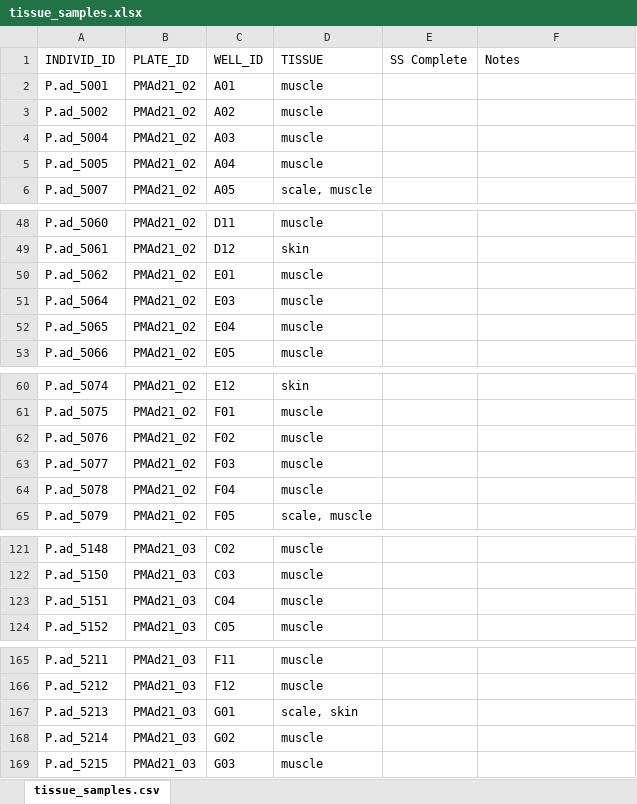
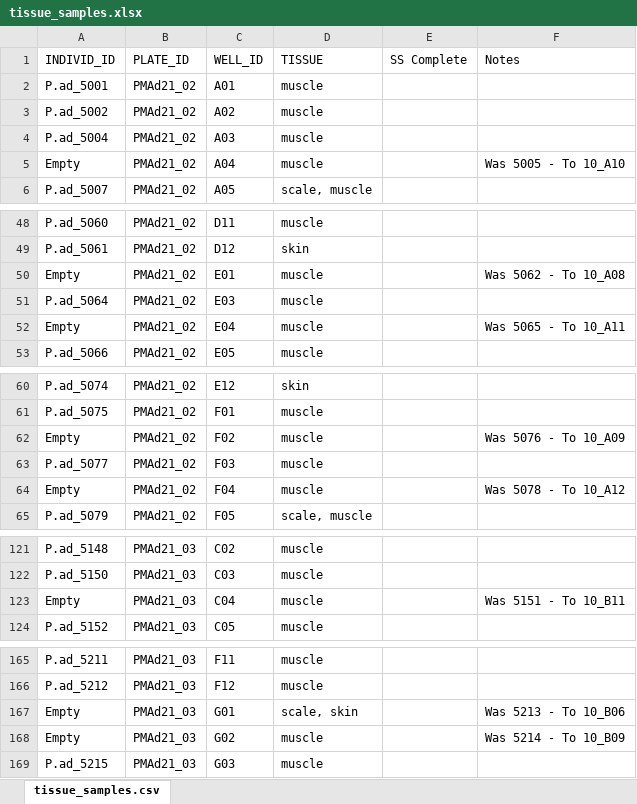
Before and after one commit to bjcresswell/Keppels_subsampling, an Excel workbook: 0_data/tissue_samples.xlsx, sheet tissue_samples.csv, drawn as a sheet; only a part is shown, gaps mark what is left out; values as stored, in another font and other column widths than the file's, no borders; the diff covers the shown part only; the diff names each change by its address in the sheet, - before the commit and + after, or states it on an @@ line.

```diff
--- a/0_data/tissue_samples.xlsx (sheet tissue_samples.csv)
+++ b/0_data/tissue_samples.xlsx (sheet tissue_samples.csv)
-A5 (INDIVID_ID): P.ad_5005
+A5 (INDIVID_ID): Empty
-F5 (Notes): (empty)
+F5 (Notes): Was 5005 - To 10_A10
-A50 (INDIVID_ID): P.ad_5062
+A50 (INDIVID_ID): Empty
-F50 (Notes): (empty)
+F50 (Notes): Was 5062 - To 10_A08
-A52 (INDIVID_ID): P.ad_5065
+A52 (INDIVID_ID): Empty
-F52 (Notes): (empty)
+F52 (Notes): Was 5065 - To 10_A11
-A62 (INDIVID_ID): P.ad_5076
+A62 (INDIVID_ID): Empty
-F62 (Notes): (empty)
+F62 (Notes): Was 5076 - To 10_A09
-A64 (INDIVID_ID): P.ad_5078
+A64 (INDIVID_ID): Empty
-F64 (Notes): (empty)
+F64 (Notes): Was 5078 - To 10_A12
-A123 (INDIVID_ID): P.ad_5151
+A123 (INDIVID_ID): Empty
-F123 (Notes): (empty)
+F123 (Notes): Was 5151 - To 10_B11
-A167 (INDIVID_ID): P.ad_5213
+A167 (INDIVID_ID): Empty
-F167 (Notes): (empty)
+F167 (Notes): Was 5213 - To 10_B06
-A168 (INDIVID_ID): P.ad_5214
+A168 (INDIVID_ID): Empty
-F168 (Notes): (empty)
+F168 (Notes): Was 5214 - To 10_B09
```
Also changed, not shown: 26 edited cells elsewhere in this sheet, 0_data/scale_samples.xlsx, 2 other files.
